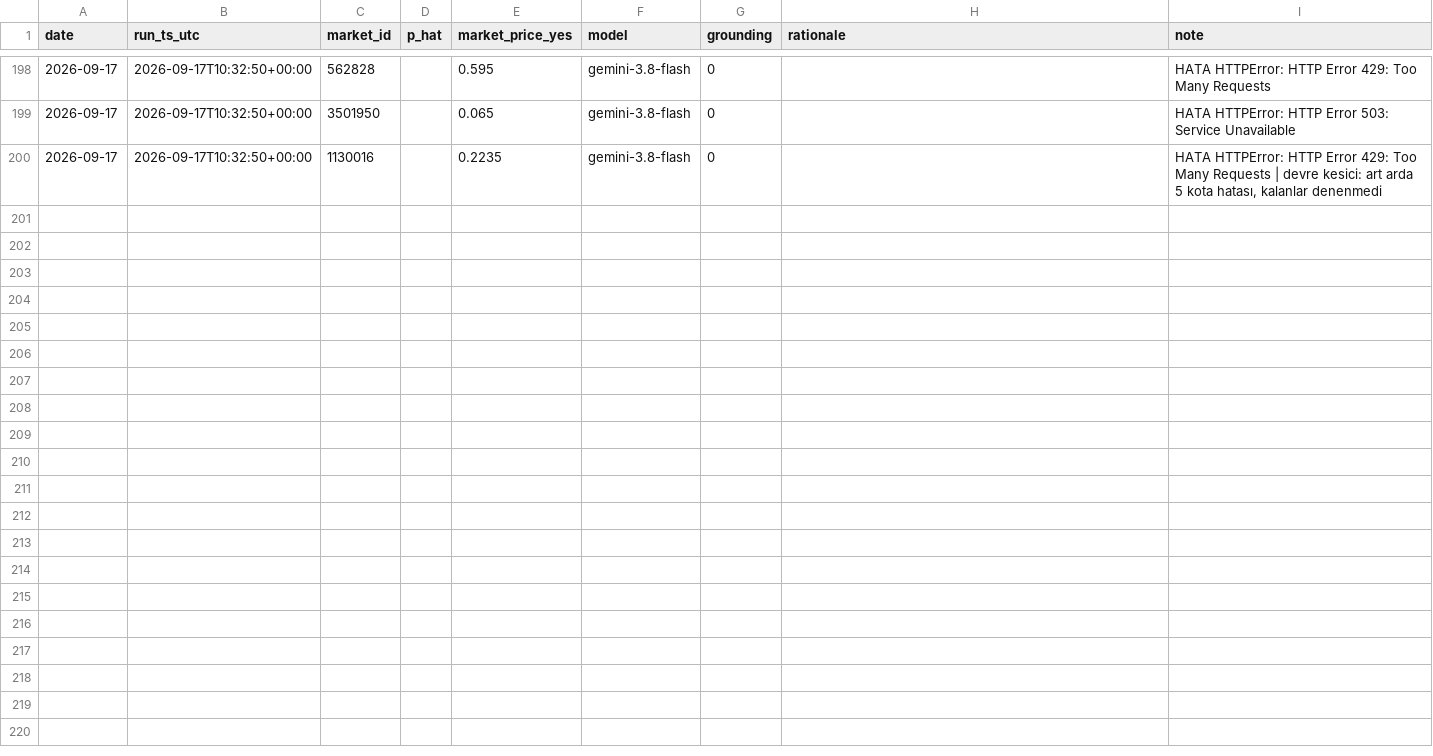
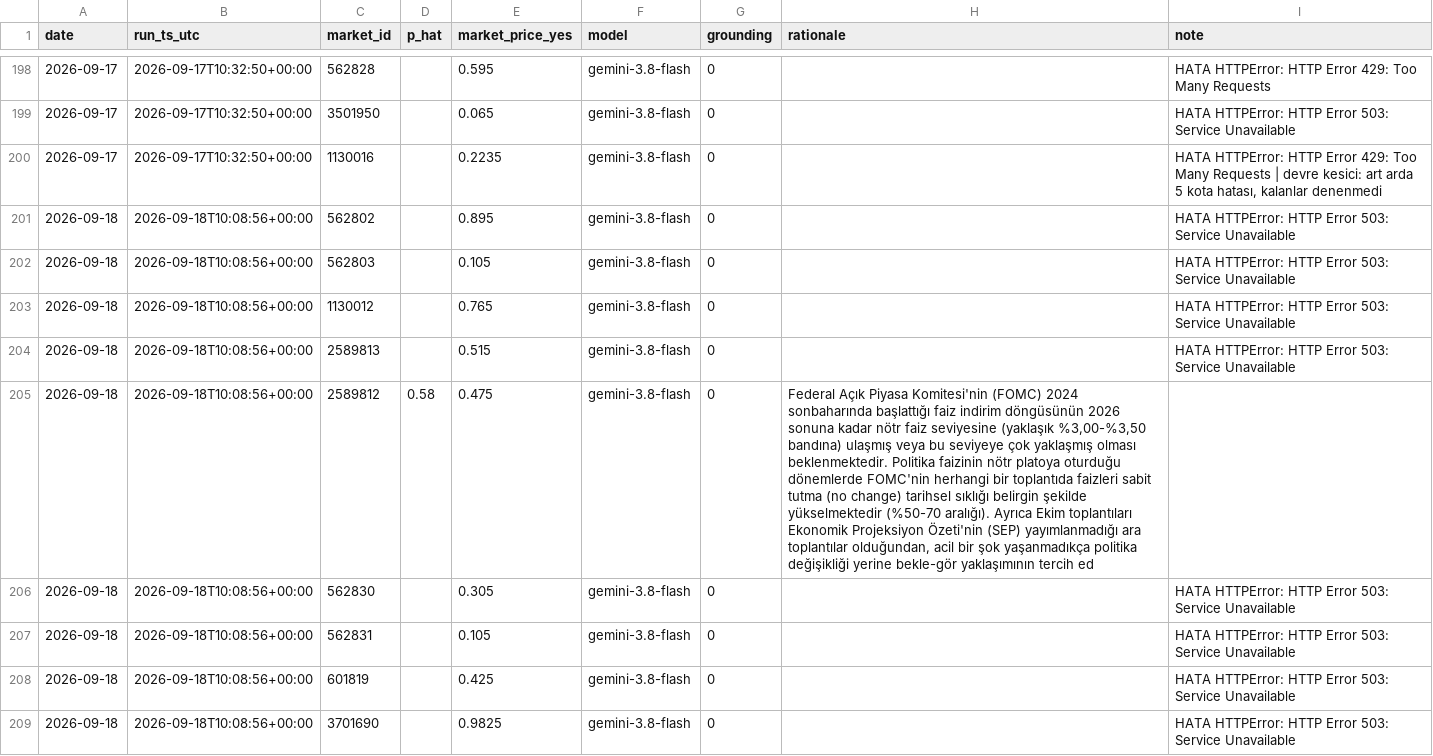
Before and after one commit to ptsertaccalbas-web/pm-deney, a CSV file: data/predictions.csv, drawn as a sheet; only a part is shown, gaps mark what is left out; the diff covers the shown part only; the diff names each change by its address in the sheet, - before the commit and + after, or states it on an @@ line.

```diff
--- a/data/predictions.csv
+++ b/data/predictions.csv
+row 201: 2026-09-18 | 2026-09-18T10:08:56+00:00 | 562802 |  | 0.895 | gemini-3.8-flash | 0 |  | HATA HTTPError: HTTP Error 503: Service Unavailable
+row 202: 2026-09-18 | 2026-09-18T10:08:56+00:00 | 562803 |  | 0.105 | gemini-3.8-flash | 0 |  | HATA HTTPError: HTTP Error 503: Service Unavailable
+row 203: 2026-09-18 | 2026-09-18T10:08:56+00:00 | 1130012 |  | 0.765 | gemini-3.8-flash | 0 |  | HATA HTTPError: HTTP Error 503: Service Unavailable
+row 204: 2026-09-18 | 2026-09-18T10:08:56+00:00 | 2589813 |  | 0.515 | gemini-3.8-flash | 0 |  | HATA HTTPError: HTTP Error 503: Service Unavailable
+row 205: 2026-09-18 | 2026-09-18T10:08:56+00:00 | 2589812 | 0.58 | 0.475 | gemini-3.8-flash | 0 | Federal Açık Piyasa Komitesi'nin (FOMC) 2024 sonbaharında başlattığı faiz indirim döngüsünün 2026 sonuna kadar nötr faiz seviyesine (yaklaşık %3,00-%3,50 bandına) ulaşmış veya bu seviyeye çok yaklaşmış olması beklenmektedir. Politika faizinin nötr platoya oturduğu dönemlerde FOMC'nin herhangi bir toplantıda faizleri sabit tutma (no change) tarihsel sıklığı belirgin şekilde yükselmektedir (%50-70 aralığı). Ayrıca Ekim toplantıları Ekonomik Projeksiyon Özeti'nin (SEP) yayımlanmadığı ara toplantılar olduğundan, acil bir şok yaşanmadıkça politika değişikliği yerine bekle-gör yaklaşımının tercih ed
+row 206: 2026-09-18 | 2026-09-18T10:08:56+00:00 | 562830 |  | 0.305 | gemini-3.8-flash | 0 |  | HATA HTTPError: HTTP Error 503: Service Unavailable
+row 207: 2026-09-18 | 2026-09-18T10:08:56+00:00 | 562831 |  | 0.105 | gemini-3.8-flash | 0 |  | HATA HTTPError: HTTP Error 503: Service Unavailable
+row 208: 2026-09-18 | 2026-09-18T10:08:56+00:00 | 601819 |  | 0.425 | gemini-3.8-flash | 0 |  | HATA HTTPError: HTTP Error 503: Service Unavailable
+row 209: 2026-09-18 | 2026-09-18T10:08:56+00:00 | 3701690 |  | 0.9825 | gemini-3.8-flash | 0 |  | HATA HTTPError: HTTP Error 503: Service Unavailable
```
Also changed, not shown: 8 added rows elsewhere in this file, data/run_log.csv, 6 other files.
